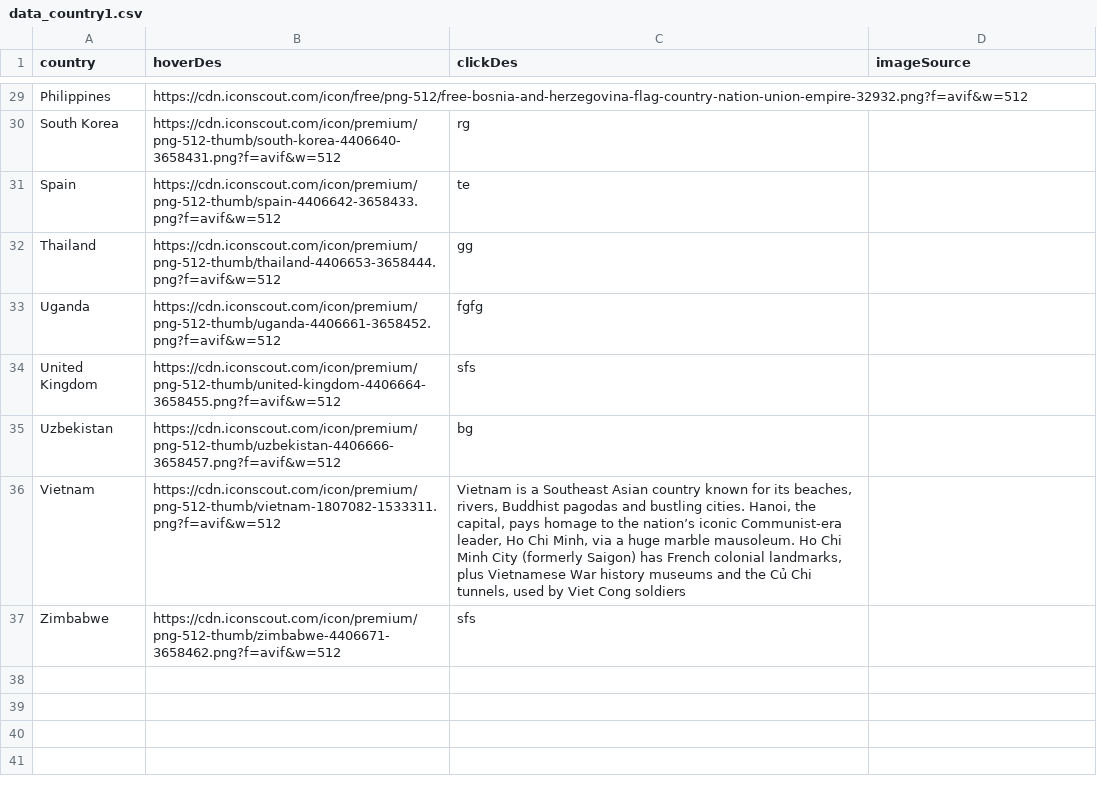
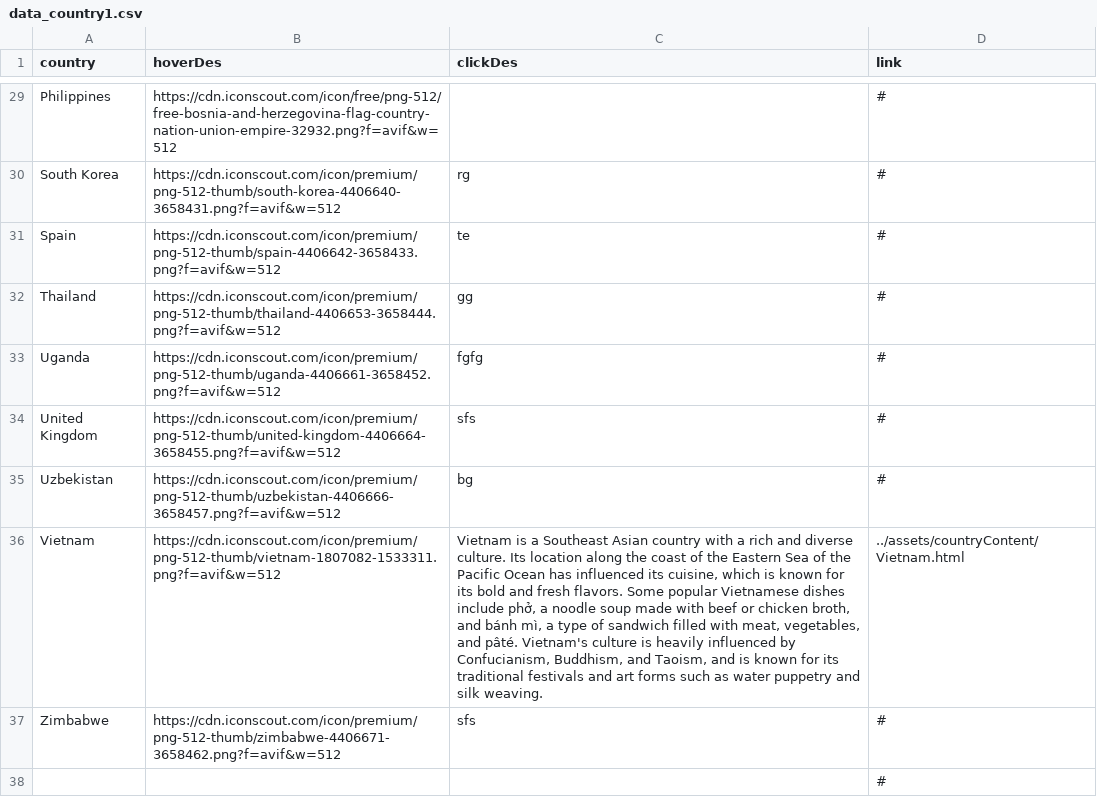
Before and after one commit to chuq2b2/DePauWanders2, a CSV file: mapImage/data_country1.csv, drawn as a sheet; only a part is shown, gaps mark what is left out; the diff covers the shown part only; the diff names each change by its address in the sheet, - before the commit and + after, or states it on an @@ line.

Commit message:
Minh 4th commit: Map completed !!!!!!!!!!!!!

```diff
--- a/mapImage/data_country1.csv
+++ b/mapImage/data_country1.csv
-D1: imageSource
+D1: link
-D29:D35 (link): (empty)
+D29:D35 (link): #
-C36 (clickDes): …Asian country known for its beaches, rivers, Buddhist pagodas and bustling cities. Hanoi, the capital, pays homage to the nation’s iconic Communist-era leader, Ho Chi Minh, via a huge marble mausoleum. Ho Chi Minh City (formerly Saigon) has French colonial landmarks, plus Vietnamese War history museums and the Củ Chi tunnels, used by Viet Cong soldiers
+C36 (clickDes): …Asian country with a rich and diverse culture. Its location along the coast of the Eastern Sea of the Pacific Ocean has influenced its cuisine, which is known for its bold and fresh flavors. Some popular Vietnamese dishes include phở, a noodle soup made with beef or chicken broth, and bánh mì, a type of sandwich filled with meat, vegetables, and pâté. Vietnam's culture is heavily influenced by Confucianism, Buddhism, and Taoism, and is known for its traditional festivals and art forms such as water puppetry and silk weaving.
-D36 (link): (empty)
+D36 (link): ../assets/countryContent/Vietnam.html
-D37 (link): (empty)
+D37 (link): #
+row 38:  |  |  | #
```
Also changed, not shown: 29 edited cells elsewhere in this file, 2 other files.
